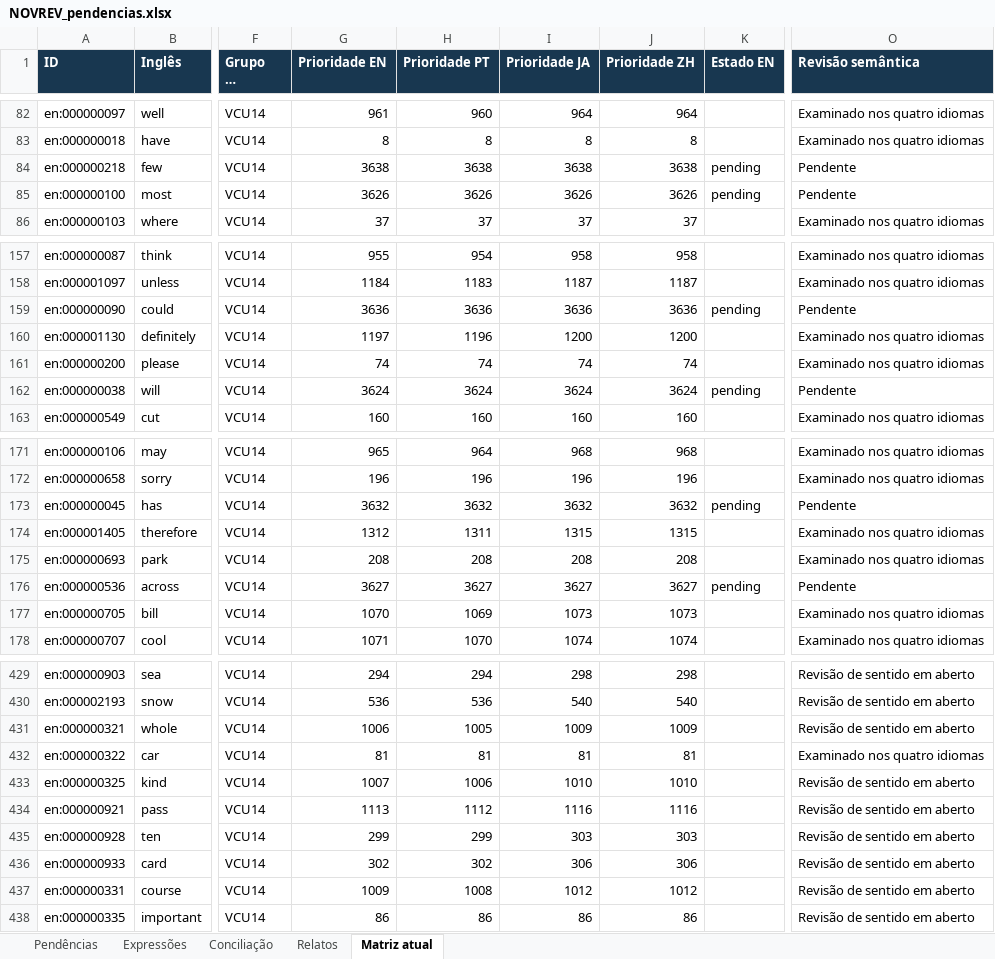
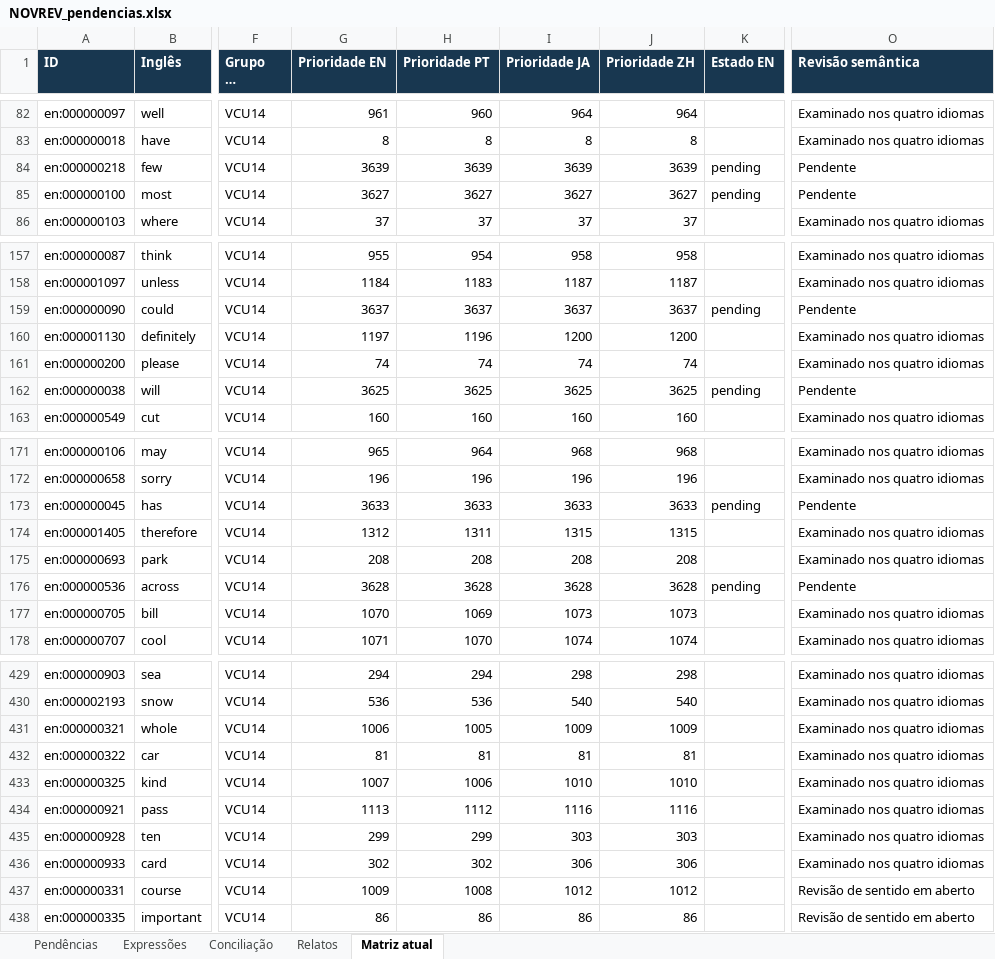
Before and after one commit to arquitetoishida-max/IM-LIBRARIES, an Excel workbook: novrev/NOVREV_pendencias.xlsx, sheet Matriz atual, drawn as a sheet; only a part is shown, gaps mark what is left out; long unchanged cells end in …; values as stored, in another font and other column widths than the file's, no borders; table styles not drawn; the diff covers the shown part only; the diff names each change by its address in the sheet, - before the commit and + after, or states it on an @@ line.

```diff
--- a/novrev/NOVREV_pendencias.xlsx (sheet Matriz atual)
+++ b/novrev/NOVREV_pendencias.xlsx (sheet Matriz atual)
-G84 (Prioridade EN): 3638
+G84 (Prioridade EN): 3639
-H84 (Prioridade PT): 3638
+H84 (Prioridade PT): 3639
-I84 (Prioridade JA): 3638
+I84 (Prioridade JA): 3639
-J84 (Prioridade ZH): 3638
+J84 (Prioridade ZH): 3639
-G85 (Prioridade EN): 3626
+G85 (Prioridade EN): 3627
-H85 (Prioridade PT): 3626
+H85 (Prioridade PT): 3627
-I85 (Prioridade JA): 3626
+I85 (Prioridade JA): 3627
-J85 (Prioridade ZH): 3626
+J85 (Prioridade ZH): 3627
-G159 (Prioridade EN): 3636
+G159 (Prioridade EN): 3637
-H159 (Prioridade PT): 3636
+H159 (Prioridade PT): 3637
-I159 (Prioridade JA): 3636
+I159 (Prioridade JA): 3637
-J159 (Prioridade ZH): 3636
+J159 (Prioridade ZH): 3637
-G162 (Prioridade EN): 3624
+G162 (Prioridade EN): 3625
-H162 (Prioridade PT): 3624
+H162 (Prioridade PT): 3625
-I162 (Prioridade JA): 3624
+I162 (Prioridade JA): 3625
-J162 (Prioridade ZH): 3624
+J162 (Prioridade ZH): 3625
-G173 (Prioridade EN): 3632
+G173 (Prioridade EN): 3633
-H173 (Prioridade PT): 3632
+H173 (Prioridade PT): 3633
-I173 (Prioridade JA): 3632
+I173 (Prioridade JA): 3633
-J173 (Prioridade ZH): 3632
+J173 (Prioridade ZH): 3633
-G176 (Prioridade EN): 3627
+G176 (Prioridade EN): 3628
-H176 (Prioridade PT): 3627
+H176 (Prioridade PT): 3628
-I176 (Prioridade JA): 3627
+I176 (Prioridade JA): 3628
-J176 (Prioridade ZH): 3627
+J176 (Prioridade ZH): 3628
-O429:O431 (Revisão semântica): Revisão de sentido em aberto
+O429:O431 (Revisão semântica): Examinado nos quatro idiomas
-O433:O436 (Revisão semântica): Revisão de sentido em aberto
+O433:O436 (Revisão semântica): Examinado nos quatro idiomas
```
Also changed, not shown: 1 added row and 105 edited cells elsewhere in this sheet, 6 other files.
